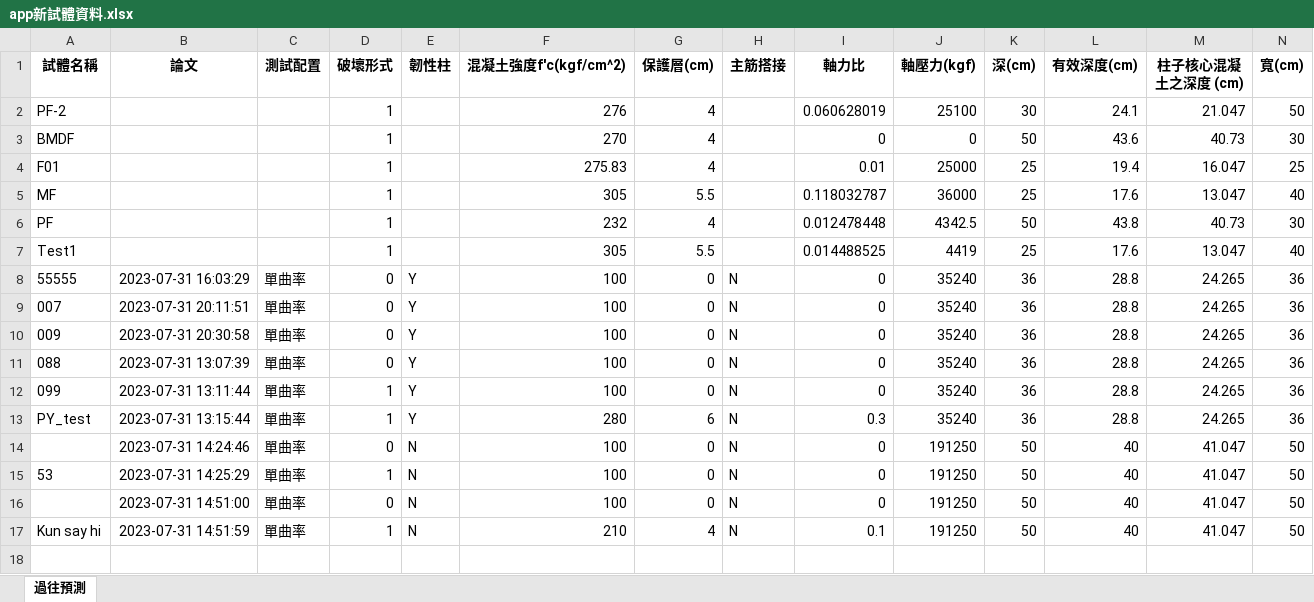
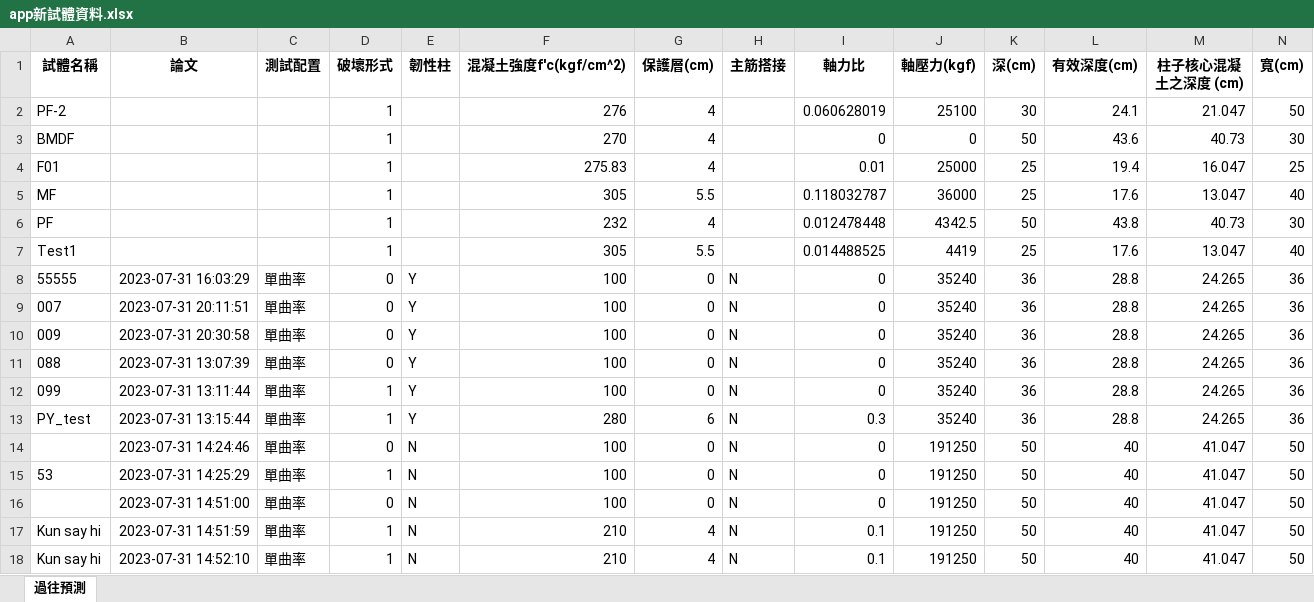
Before and after one commit to Data-AI-Resilience-Group/ML-APP-RC-Plastic-Hinge, an Excel workbook: app新試體資料.xlsx, sheet 過往預測, drawn as a sheet; only a part is shown; values as stored, in another font and other column widths than the file's, no borders; rows hold the shown columns only; the diff names each change by its address in the sheet, - before the commit and + after, or states it on an @@ line.

Commit message:
Update data

```diff
--- a/app新試體資料.xlsx (sheet 過往預測)
+++ b/app新試體資料.xlsx (sheet 過往預測)
+row 18: Kun say hi | 2023-07-31 14:52:10 | 單曲率 | 1 | N | 210 | 4 | N | 0.1 | 191250 | 50 | 40 | 41.047 | 50
```
